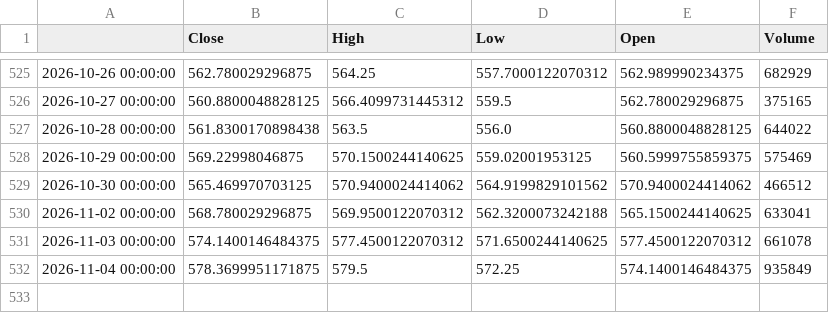
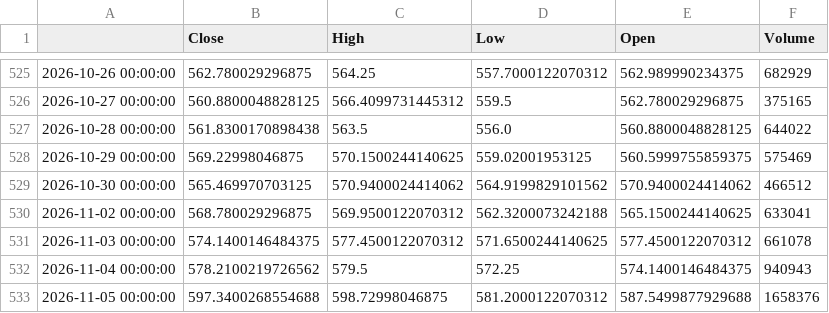
Before and after one commit to GhilliHari/tradeverse, a CSV file: backend/data/cache/BANKBEES.NS_1d.csv, drawn as a sheet; only a part is shown, gaps mark what is left out.

```diff
--- a/backend/data/cache/BANKBEES.NS_1d.csv
+++ b/backend/data/cache/BANKBEES.NS_1d.csv
@@ -531,2 +531,3 @@
 2026-11-03 00:00:00,574.1400146484375,577.4500122070312,571.6500244140625,577.4500122070312,661078
-2026-11-04 00:00:00,578.3699951171875,579.5,572.25,574.1400146484375,935849
+2026-11-04 00:00:00,578.2100219726562,579.5,572.25,574.1400146484375,940943
+2026-11-05 00:00:00,597.3400268554688,598.72998046875,581.2000122070312,587.5499877929688,1658376
```
Also changed, not shown: backend/data/cache/CNXFIN_5m.csv, backend/data/cache/ICICIBANK.NS_1d.csv, 27 other files.
